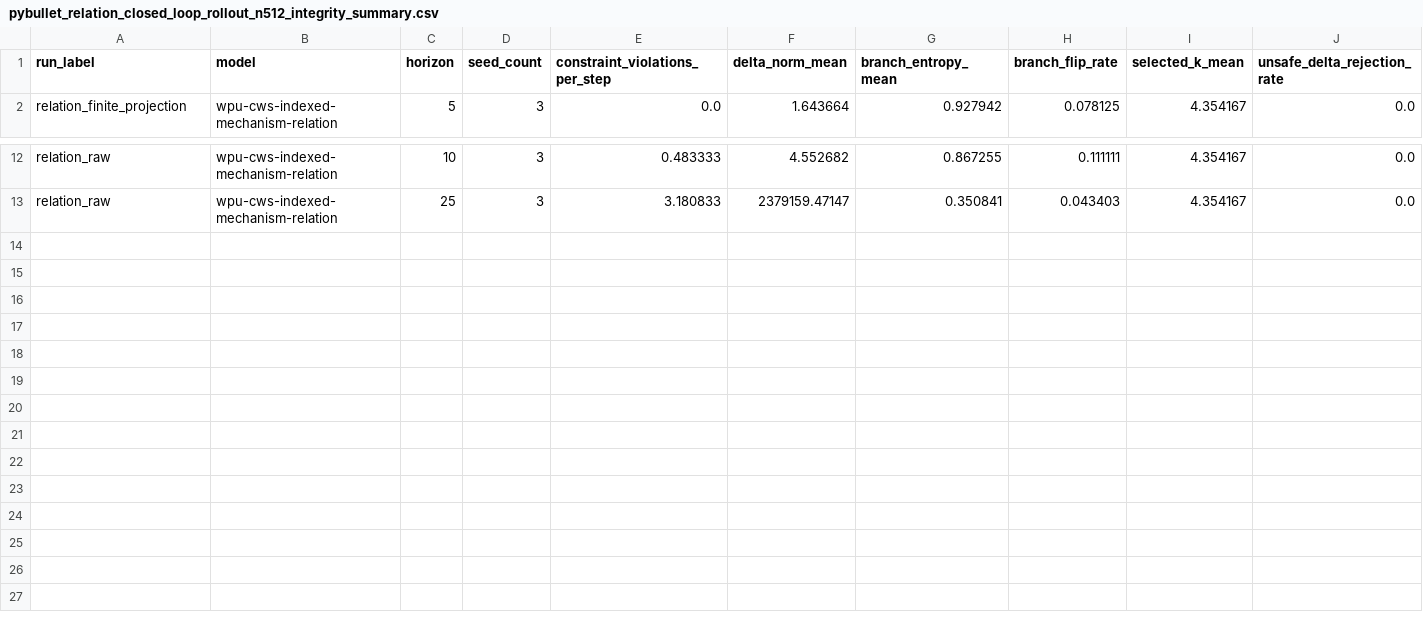
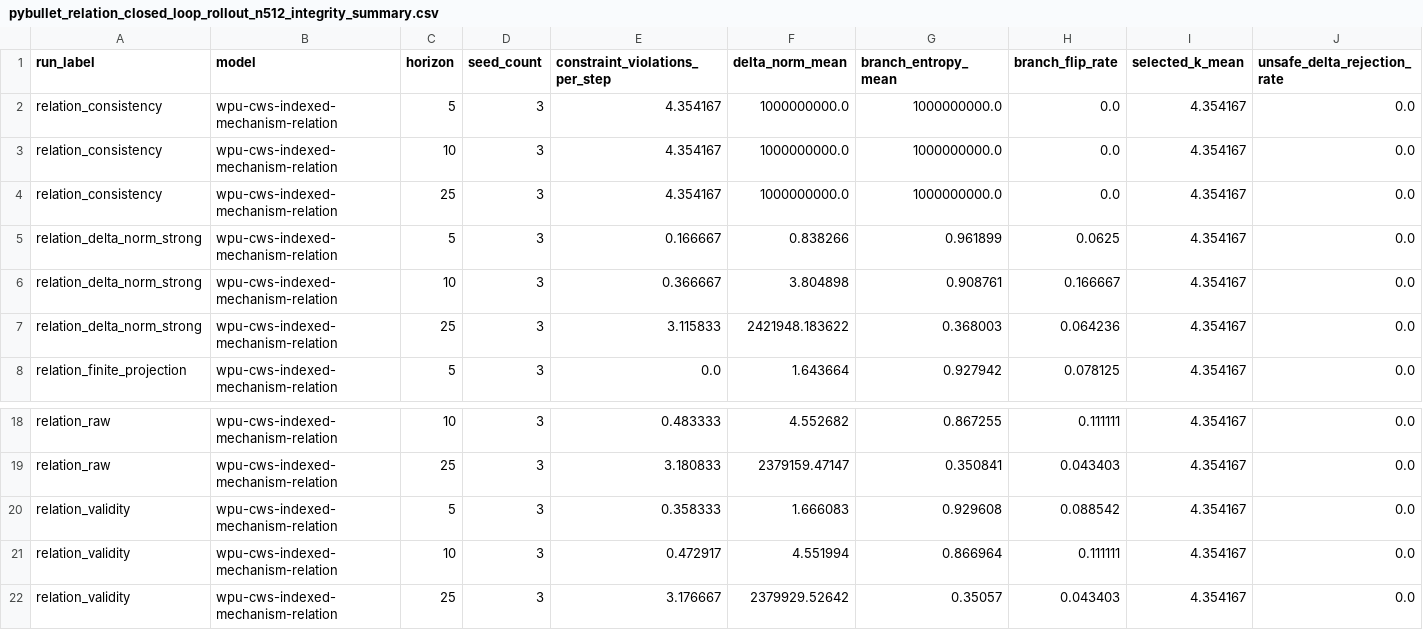
Before and after one commit to eljja/WPU, a CSV file: docs/experiments/pybullet_relation_closed_loop_rollout_n512_integrity_summary.csv, drawn as a sheet; only a part is shown, gaps mark what is left out; rows hold the shown columns only; the diff names each change by its address in the sheet, - before the commit and + after, or states it on an @@ line.

Commit message:
Audit relation rollout stability ablations

```diff
--- a/docs/experiments/pybullet_relation_closed_loop_rollout_n512_integrity_summary.csv
+++ b/docs/experiments/pybullet_relation_closed_loop_rollout_n512_integrity_summary.csv
+row 2: relation_consistency | wpu-cws-indexed-mechanism-relation | 5 | 3 | 4.354167 | 1000000000.0 | 1000000000.0 | 0.0 | 4.354167 | 0.0
+row 3: relation_consistency | wpu-cws-indexed-mechanism-relation | 10 | 3 | 4.354167 | 1000000000.0 | 1000000000.0 | 0.0 | 4.354167 | 0.0
+row 4: relation_consistency | wpu-cws-indexed-mechanism-relation | 25 | 3 | 4.354167 | 1000000000.0 | 1000000000.0 | 0.0 | 4.354167 | 0.0
+row 5: relation_delta_norm_strong | wpu-cws-indexed-mechanism-relation | 5 | 3 | 0.166667 | 0.838266 | 0.961899 | 0.0625 | 4.354167 | 0.0
+row 6: relation_delta_norm_strong | wpu-cws-indexed-mechanism-relation | 10 | 3 | 0.366667 | 3.804898 | 0.908761 | 0.166667 | 4.354167 | 0.0
+row 7: relation_delta_norm_strong | wpu-cws-indexed-mechanism-relation | 25 | 3 | 3.115833 | 2421948.183622 | 0.368003 | 0.064236 | 4.354167 | 0.0
+row 20: relation_validity | wpu-cws-indexed-mechanism-relation | 5 | 3 | 0.358333 | 1.666083 | 0.929608 | 0.088542 | 4.354167 | 0.0
+row 21: relation_validity | wpu-cws-indexed-mechanism-relation | 10 | 3 | 0.472917 | 4.551994 | 0.866964 | 0.111111 | 4.354167 | 0.0
+row 22: relation_validity | wpu-cws-indexed-mechanism-relation | 25 | 3 | 3.176667 | 2379929.52642 | 0.35057 | 0.043403 | 4.354167 | 0.0
```
Also changed, not shown: docs/experiments/wpu_v2_priority_dashboard.csv, 13 other files.
